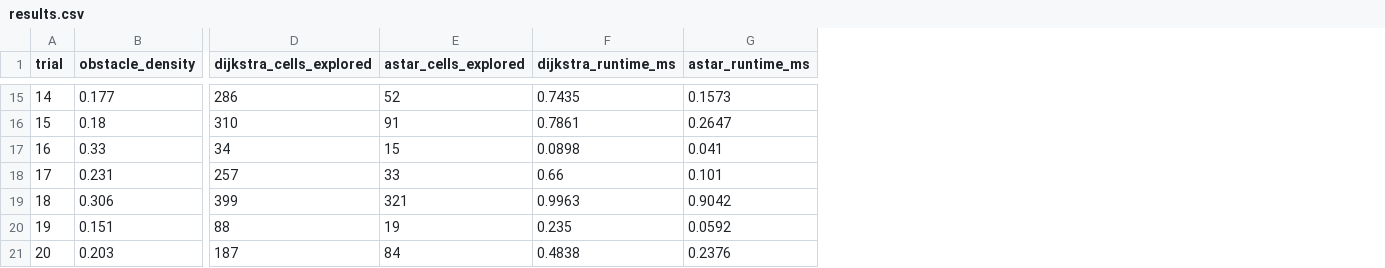
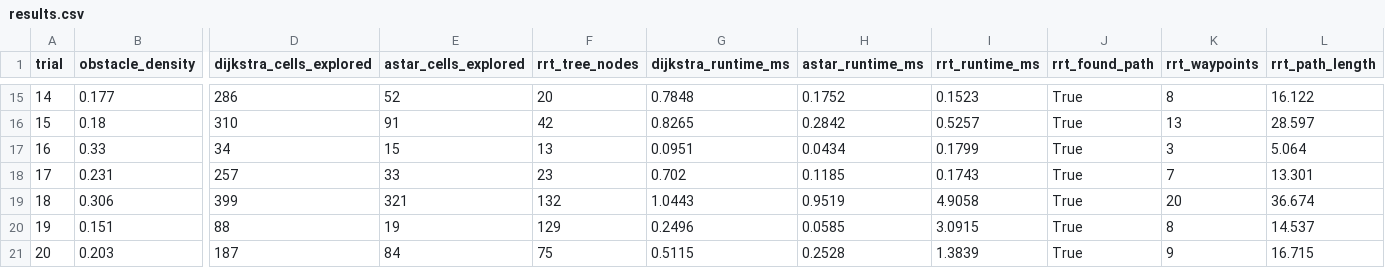
Before and after one commit to k-mma/autonomous-nav, a CSV file: benchmark_results/results.csv, drawn as a sheet; only a part is shown, gaps mark what is left out; addresses are those after the commit; the diff covers the shown part only; the diff names each change by its address in the sheet, - before the commit and + after, or states it on an @@ line.

```diff
--- a/benchmark_results/results.csv
+++ b/benchmark_results/results.csv
+column F (rrt_tree_nodes), rows 15-21: 20 | 42 | 13 | 23 | 132 | 129 | 75
+column I (rrt_runtime_ms), rows 15-21: 0.1523 | 0.5257 | 0.1799 | 0.1743 | 4.9058 | 3.0915 | 1.3839
+column J (rrt_found_path), rows 15-21: all True
+column K (rrt_waypoints), rows 15-21: 8 | 13 | 3 | 7 | 20 | 8 | 9
+column L (rrt_path_length), rows 15-21: 16.122 | 28.597 | 5.064 | 13.301 | 36.674 | 14.537 | 16.715
-G15 (dijkstra_runtime_ms): 0.7435
+G15 (dijkstra_runtime_ms): 0.7848
-H15 (astar_runtime_ms): 0.1573
+H15 (astar_runtime_ms): 0.1752
-G16 (dijkstra_runtime_ms): 0.7861
+G16 (dijkstra_runtime_ms): 0.8265
-H16 (astar_runtime_ms): 0.2647
+H16 (astar_runtime_ms): 0.2842
-G17 (dijkstra_runtime_ms): 0.0898
+G17 (dijkstra_runtime_ms): 0.0951
-H17 (astar_runtime_ms): 0.041
+H17 (astar_runtime_ms): 0.0434
-G18 (dijkstra_runtime_ms): 0.66
+G18 (dijkstra_runtime_ms): 0.702
-H18 (astar_runtime_ms): 0.101
+H18 (astar_runtime_ms): 0.1185
-G19 (dijkstra_runtime_ms): 0.9963
+G19 (dijkstra_runtime_ms): 1.0443
-H19 (astar_runtime_ms): 0.9042
+H19 (astar_runtime_ms): 0.9519
-G20 (dijkstra_runtime_ms): 0.235
+G20 (dijkstra_runtime_ms): 0.2496
-H20 (astar_runtime_ms): 0.0592
+H20 (astar_runtime_ms): 0.0585
-G21 (dijkstra_runtime_ms): 0.4838
+G21 (dijkstra_runtime_ms): 0.5115
-H21 (astar_runtime_ms): 0.2376
+H21 (astar_runtime_ms): 0.2528
```
Also changed, not shown: 26 edited cells elsewhere in this file, 15 other files.
